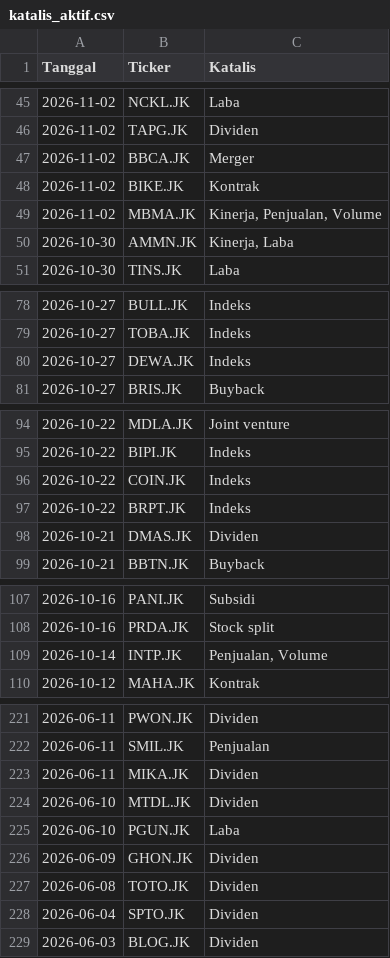
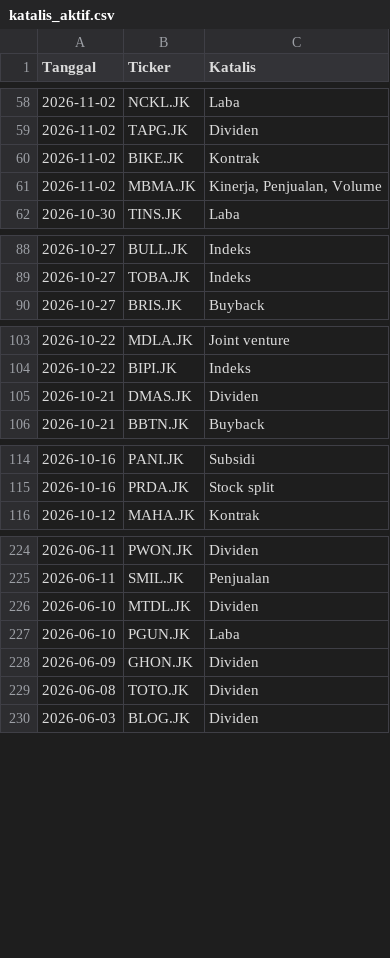
Before and after one commit to gpra19/hybrid-war-room, a CSV file: katalis_aktif.csv, drawn as a sheet; only a part is shown, gaps mark what is left out; removed rows and columns are numbered as before the commit, all else as after; the diff covers the shown part only; the diff names each change by its address in the sheet, - before the commit and + after, or states it on an @@ line.

```diff
--- a/katalis_aktif.csv
+++ b/katalis_aktif.csv
-row 47: 2026-11-02 | BBCA.JK | Merger
-row 50: 2026-10-30 | AMMN.JK | Kinerja, Laba
-row 80: 2026-10-27 | DEWA.JK | Indeks
-row 96: 2026-10-22 | COIN.JK | Indeks
-row 97: 2026-10-22 | BRPT.JK | Indeks
-row 109: 2026-10-14 | INTP.JK | Penjualan, Volume
-row 223: 2026-06-11 | MIKA.JK | Dividen
-row 228: 2026-06-04 | SPTO.JK | Dividen
```
Also changed, not shown: 15 added rows and 7 removed rows elsewhere in this file.
